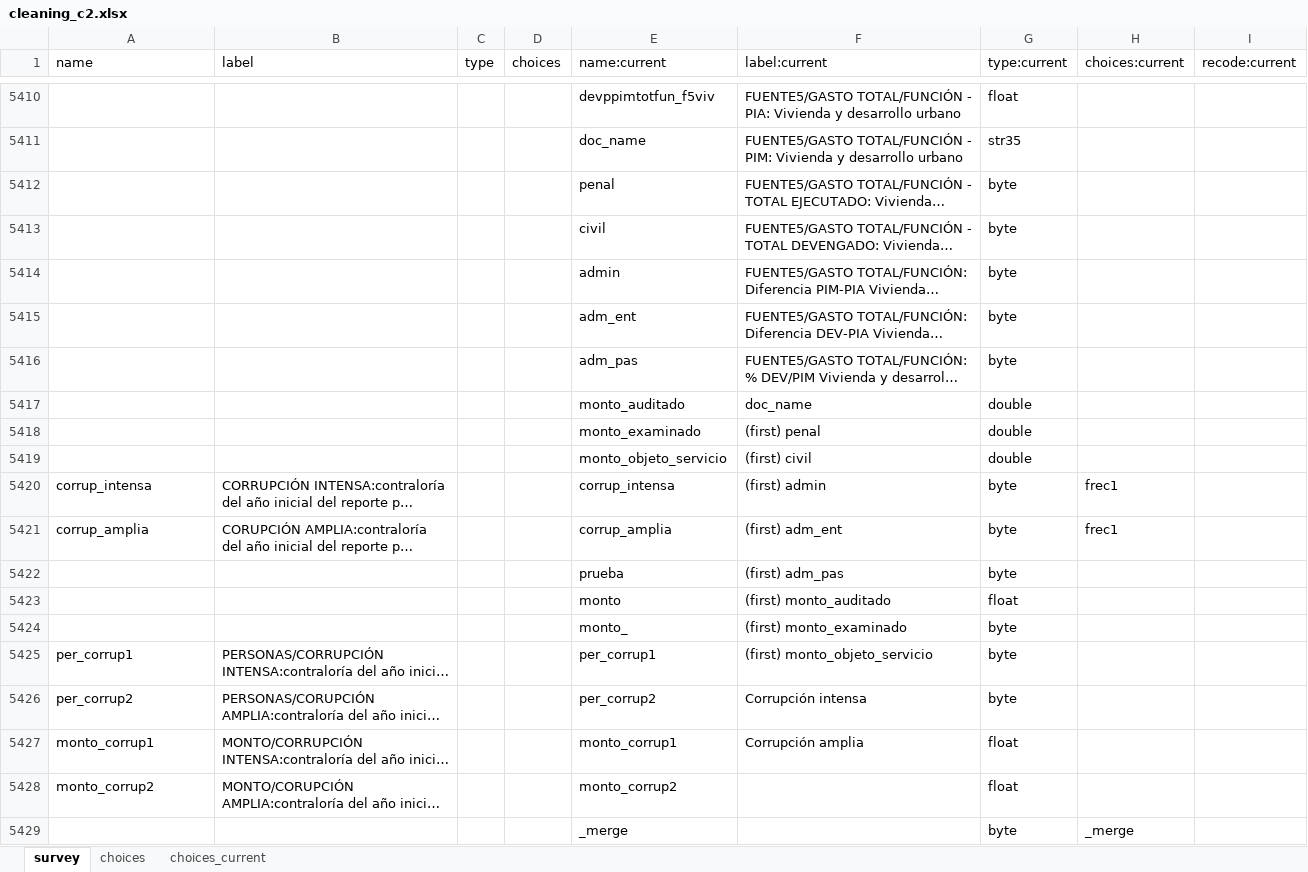
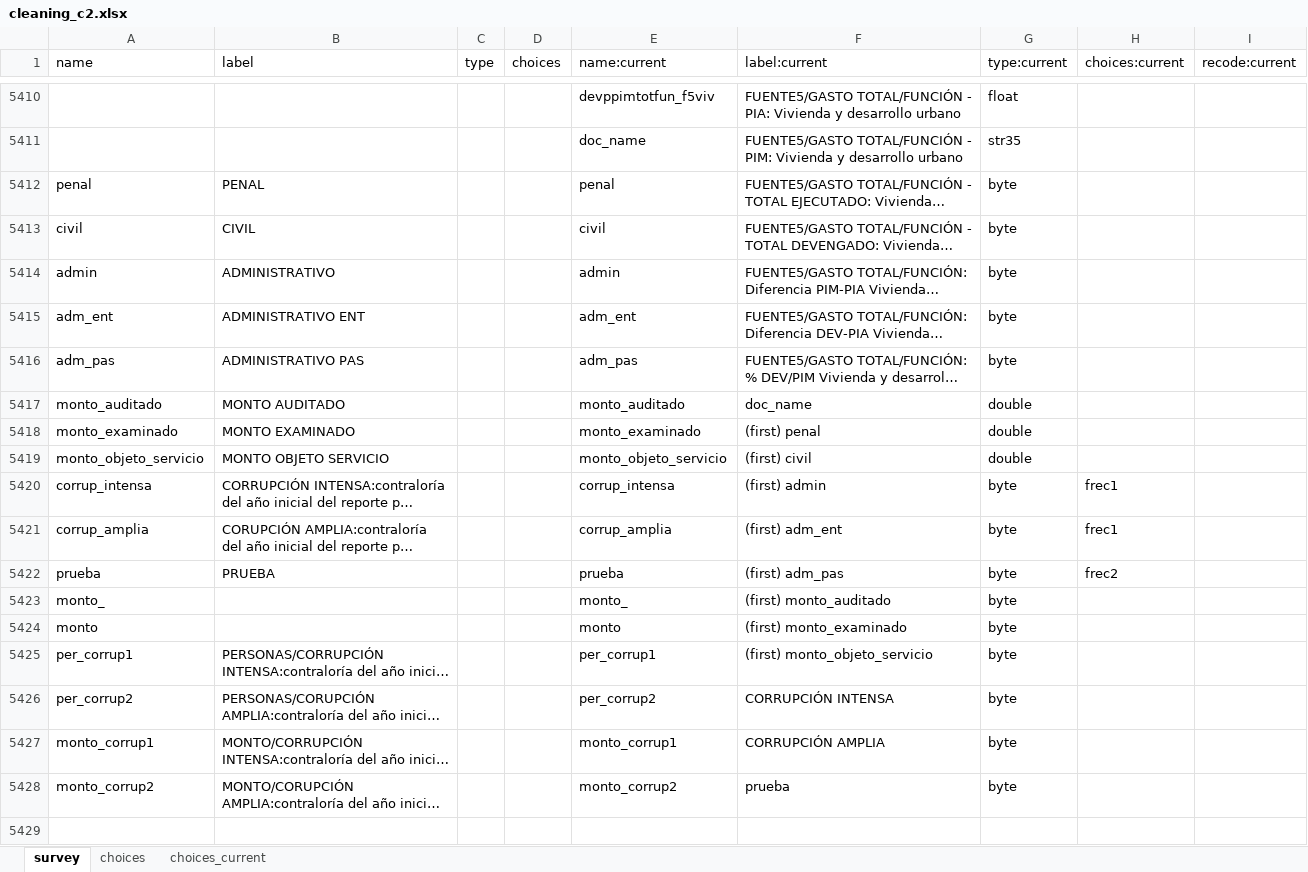
Before and after one commit to jazmincabreras/Corruption_Paper, an Excel workbook: extra/iecodebook/cleaning_c2.xlsx, sheet survey, drawn as a sheet; only a part is shown, gaps mark what is left out; long unchanged cells end in …; values as stored, in another font and other column widths than the file's, no borders; removed rows and columns are numbered as before the commit, all else as after; the diff names each change by its address in the sheet, - before the commit and + after, or states it on an @@ line.

```diff
--- a/extra/iecodebook/cleaning_c2.xlsx (sheet survey)
+++ b/extra/iecodebook/cleaning_c2.xlsx (sheet survey)
-A5412 (name): (empty)
+A5412 (name): penal
-B5412 (label): (empty)
+B5412 (label): PENAL
-A5413 (name): (empty)
+A5413 (name): civil
-B5413 (label): (empty)
+B5413 (label): CIVIL
-A5414 (name): (empty)
+A5414 (name): admin
-B5414 (label): (empty)
+B5414 (label): ADMINISTRATIVO
-A5415 (name): (empty)
+A5415 (name): adm_ent
-B5415 (label): (empty)
+B5415 (label): ADMINISTRATIVO ENT
-A5416 (name): (empty)
+A5416 (name): adm_pas
-B5416 (label): (empty)
+B5416 (label): ADMINISTRATIVO PAS
-A5417 (name): (empty)
+A5417 (name): monto_auditado
-B5417 (label): (empty)
+B5417 (label): MONTO AUDITADO
-A5418 (name): (empty)
+A5418 (name): monto_examinado
-B5418 (label): (empty)
+B5418 (label): MONTO EXAMINADO
-A5419 (name): (empty)
+A5419 (name): monto_objeto_servicio
-B5419 (label): (empty)
+B5419 (label): MONTO OBJETO SERVICIO
-A5422 (name): (empty)
+A5422 (name): prueba
-B5422 (label): (empty)
+B5422 (label): PRUEBA
-H5422 (choices:current): (empty)
+H5422 (choices:current): frec2
-row 5423:  |  |  |  | monto | (first) monto_auditado | float
+row 5423: monto_ |  |  |  | monto_ | (first) monto_auditado | byte
-A5424 (name): (empty)
+A5424 (name): monto
-E5424 (name:current): monto_
+E5424 (name:current): monto
-F5426 (label:current): Corrupción intensa
+F5426 (label:current): CORRUPCIÓN INTENSA
-F5427 (label:current): Corrupción amplia
+F5427 (label:current): CORRUPCIÓN AMPLIA
-G5427:G5428 (type:current): float
+G5427:G5428 (type:current): byte
-F5428 (label:current): (empty)
+F5428 (label:current): prueba
-row 5429:  |  |  |  | _merge |  | byte | _merge
```
Also changed, not shown: sheet choices_current, extra/iecodebook/cleaning_c1.xlsx, extra/iecodebook/cleaning_c3.xlsx, 9 other files.
